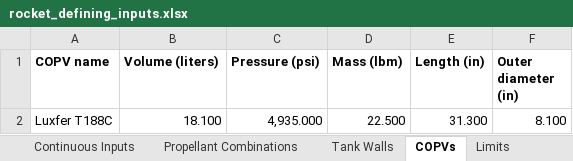
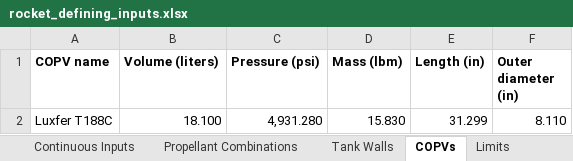
Before and after one commit to Purdue-Space-Program/PSPL_Rocket_4_Sizing, an Excel workbook: data/inputs/rocket_defining_inputs.xlsx, sheet COPVs, drawn as a sheet; values as stored, in another font and other column widths than the file's, no borders; the diff names each change by its address in the sheet, - before the commit and + after, or states it on an @@ line.

```diff
--- a/data/inputs/rocket_defining_inputs.xlsx (sheet COPVs)
+++ b/data/inputs/rocket_defining_inputs.xlsx (sheet COPVs)
-C2 (Pressure (psi)): 4,935.000
+C2 (Pressure (psi)): 4,931.280
-D2 (Mass (lbm)): 22.500
+D2 (Mass (lbm)): 15.830
-E2 (Length (in)): 31.300
+E2 (Length (in)): 31.299
-F2 (Outer diameter (in)): 8.100
+F2 (Outer diameter (in)): 8.110
```
Also changed, not shown: sheet Continuous Inputs, sheet Limits, 1 other file.
